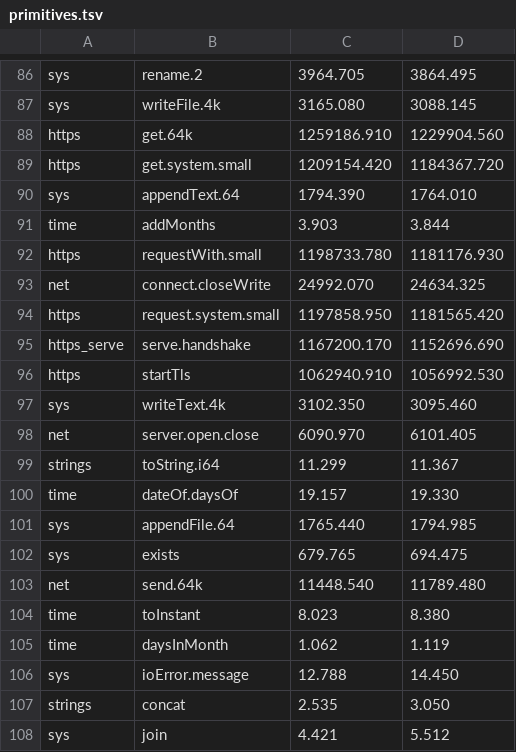
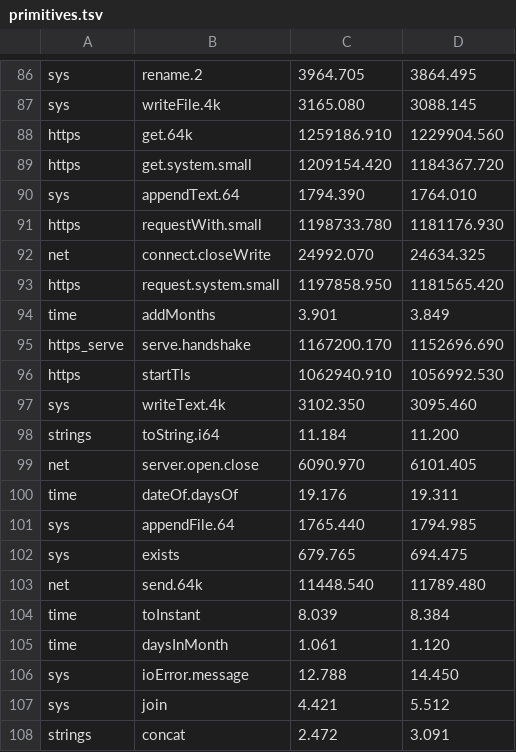
Before and after one commit to jbillard/isocron, a TSV file: results/primitives.tsv, drawn as a sheet; only a part is shown, gaps mark what is left out; the diff covers the shown part only.

Commit message:
Texts added to a text by moves, the room of its block read inline: json.quote.escaped 100.3 -> 81.7 ns, time.format 184.5 -> 155.1 ns (D459)

```diff
--- a/results/primitives.tsv
+++ b/results/primitives.tsv
@@ -90,3 +90,2 @@ https	get.system.small	1209154.420	1184367.720
 sys	appendText.64	1794.390	1764.010
-time	addMonths	3.903	3.844
 https	requestWith.small	1198733.780	1181176.930
@@ -94,2 +93,3 @@ net	connect.closeWrite	24992.070	24634.325
 https	request.system.small	1197858.950	1181565.420
+time	addMonths	3.901	3.849
 https_serve	serve.handshake	1167200.170	1152696.690
@@ -97,5 +97,5 @@ https	startTls	1062940.910	1056992.530
 sys	writeText.4k	3102.350	3095.460
+strings	toString.i64	11.184	11.200
 net	server.open.close	6090.970	6101.405
-strings	toString.i64	11.299	11.367
-time	dateOf.daysOf	19.157	19.330
+time	dateOf.daysOf	19.176	19.311
 sys	appendFile.64	1765.440	1794.985
@@ -103,6 +103,6 @@ sys	exists	679.765	694.475
 net	send.64k	11448.540	11789.480
-time	toInstant	8.023	8.380
-time	daysInMonth	1.062	1.119
+time	toInstant	8.039	8.384
+time	daysInMonth	1.061	1.120
 sys	ioError.message	12.788	14.450
-strings	concat	2.535	3.050
 sys	join	4.421	5.512
+strings	concat	2.472	3.091
```
Also changed, not shown: 16 added rows, 16 removed rows and 36 edited cells elsewhere in this file, 6 other files.
